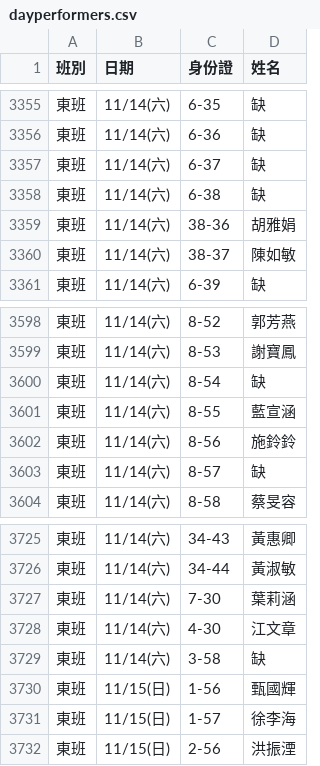
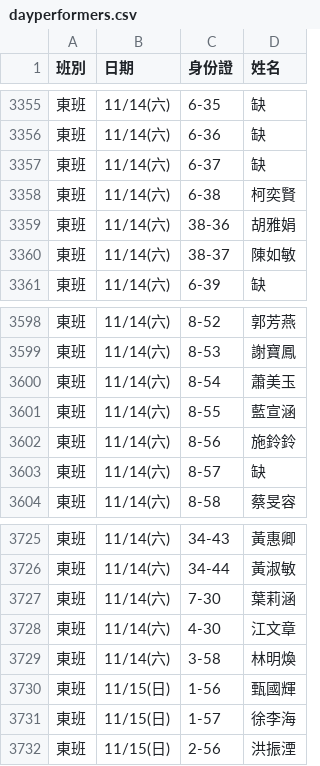
Before and after one commit to jyhornglin-glitch/Dome_Position, a CSV file: dayperformers.csv, drawn as a sheet; only a part is shown, gaps mark what is left out; the diff covers the shown part only.

```diff
--- a/dayperformers.csv
+++ b/dayperformers.csv
@@ -3357,3 +3357,3 @@
 東班,11/14(六),6-37,缺
-東班,11/14(六),6-38,缺
+東班,11/14(六),6-38,柯奕賢
 東班,11/14(六),38-36,胡雅娟
@@ -3599,3 +3599,3 @@
 東班,11/14(六),8-53,謝寶鳳
-東班,11/14(六),8-54,缺
+東班,11/14(六),8-54,蕭美玉
 東班,11/14(六),8-55,藍宣涵
@@ -3728,3 +3728,3 @@
 東班,11/14(六),4-30,江文章
-東班,11/14(六),3-58,缺
+東班,11/14(六),3-58,林明煥
 東班,11/15(日),1-56,甄國輝
```
Also changed, not shown: 9 edited cells elsewhere in this file, 1 other file.
